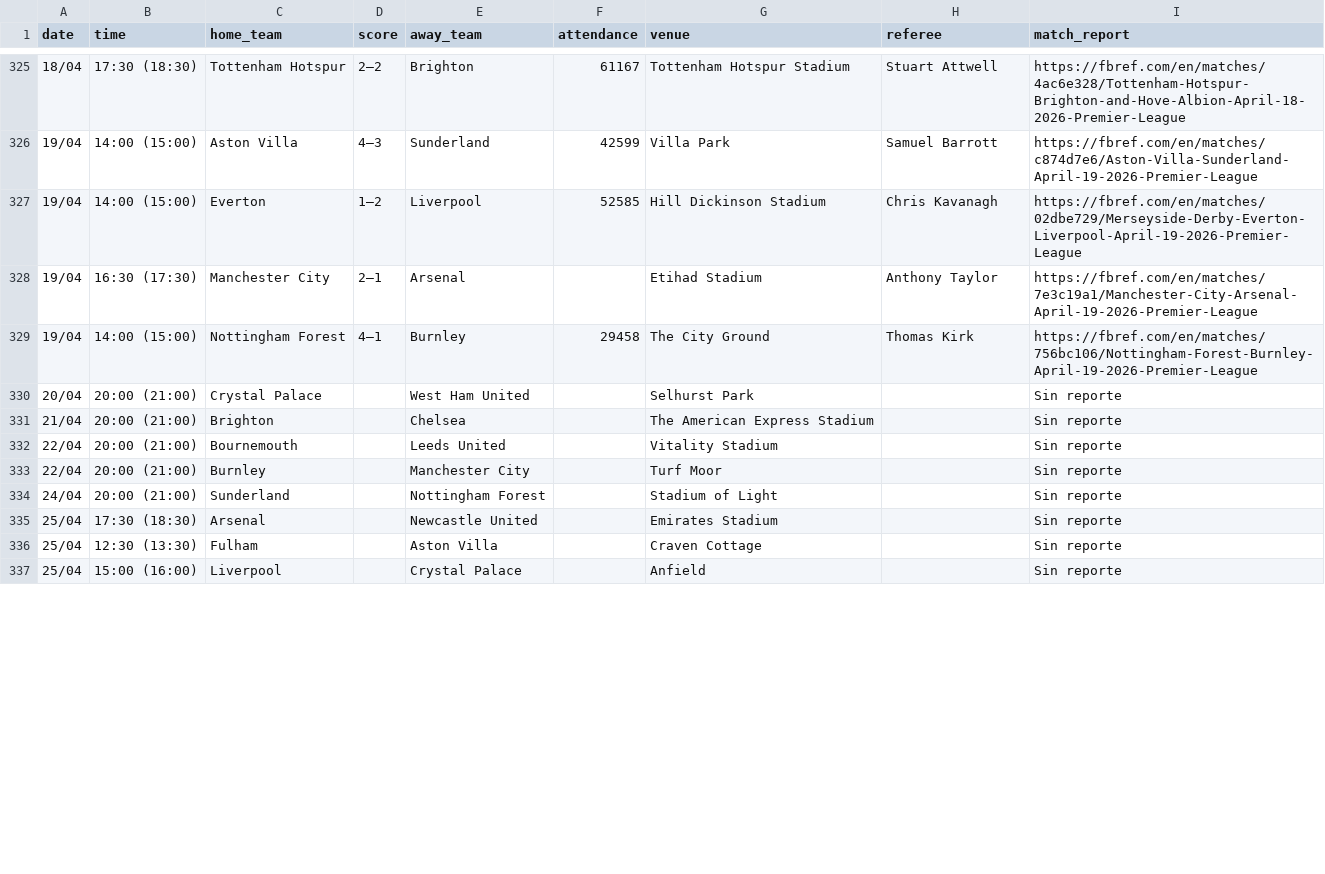
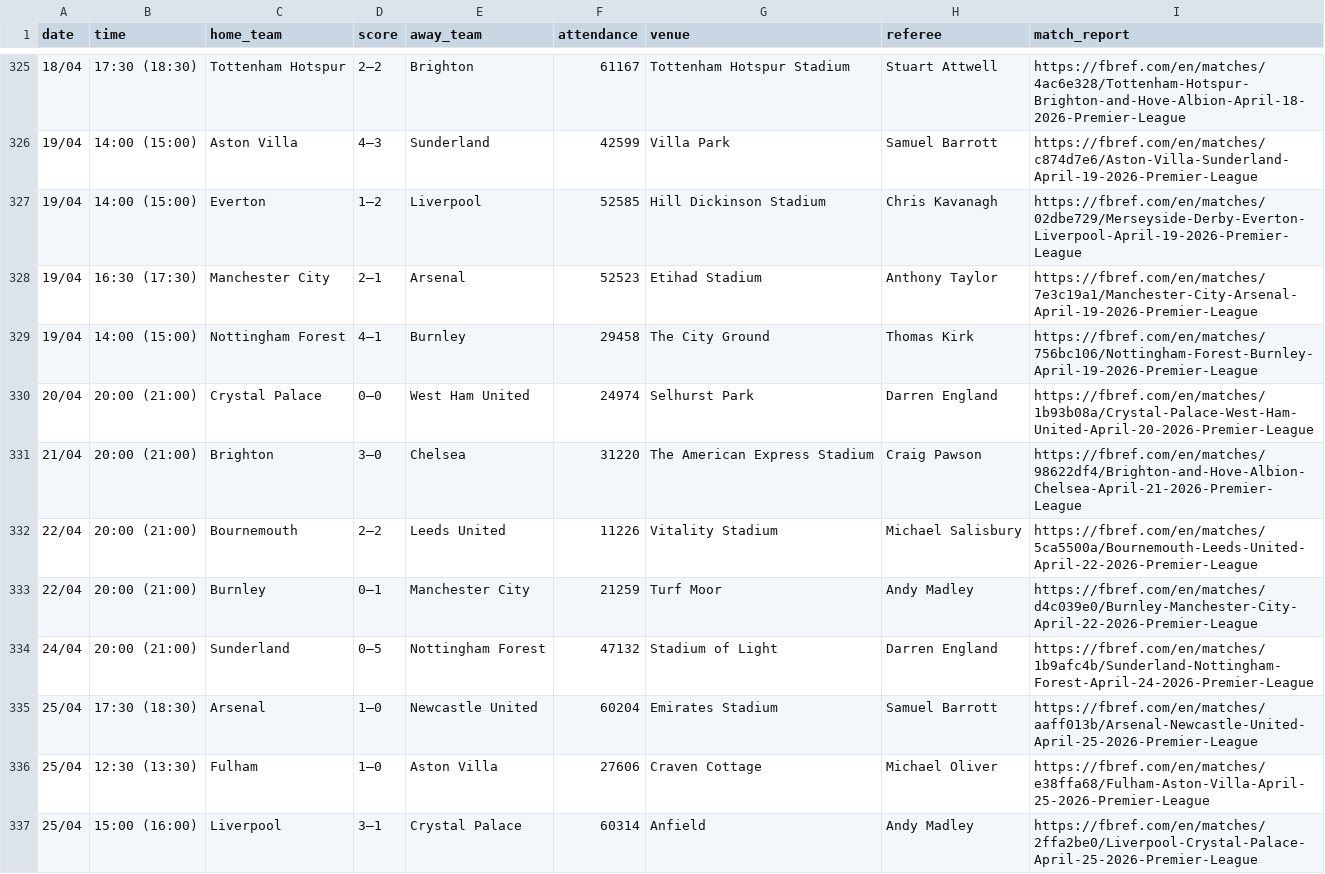
Before and after one commit to Sergio0032/Los-quesos, a CSV file: datos_resultados/resultados_ENG-Premier_League_2526.csv, drawn as a sheet; only a part is shown, gaps mark what is left out; the diff covers the shown part only.

```diff
--- a/datos_resultados/resultados_ENG-Premier_League_2526.csv
+++ b/datos_resultados/resultados_ENG-Premier_League_2526.csv
@@ -327,11 +327,11 @@
 19/04,14:00 (15:00),Everton,1–2,Liverpool,52585,Hill Dickinson Stadium,Chris Kavanagh,https://fbref.com/en/matches/02dbe729/Merseyside-Derby-Everton-Liverpool-April-19-2026-Premier-League
-19/04,16:30 (17:30),Manchester City,2–1,Arsenal,,Etihad Stadium,Anthony Taylor,https://fbref.com/en/matches/7e3c19a1/Manchester-City-Arsenal-April-19-2026-Premier-League
+19/04,16:30 (17:30),Manchester City,2–1,Arsenal,52523,Etihad Stadium,Anthony Taylor,https://fbref.com/en/matches/7e3c19a1/Manchester-City-Arsenal-April-19-2026-Premier-League
 19/04,14:00 (15:00),Nottingham Forest,4–1,Burnley,29458,The City Ground,Thomas Kirk,https://fbref.com/en/matches/756bc106/Nottingham-Forest-Burnley-April-19-2026-Premier-League
-20/04,20:00 (21:00),Crystal Palace,,West Ham United,,Selhurst Park,,Sin reporte
-21/04,20:00 (21:00),Brighton,,Chelsea,,The American Express Stadium,,Sin reporte
-22/04,20:00 (21:00),Bournemouth,,Leeds United,,Vitality Stadium,,Sin reporte
-22/04,20:00 (21:00),Burnley,,Manchester City,,Turf Moor,,Sin reporte
-24/04,20:00 (21:00),Sunderland,,Nottingham Forest,,Stadium of Light,,Sin reporte
-25/04,17:30 (18:30),Arsenal,,Newcastle United,,Emirates Stadium,,Sin reporte
-25/04,12:30 (13:30),Fulham,,Aston Villa,,Craven Cottage,,Sin reporte
-25/04,15:00 (16:00),Liverpool,,Crystal Palace,,Anfield,,Sin reporte
+20/04,20:00 (21:00),Crystal Palace,0–0,West Ham United,24974,Selhurst Park,Darren England,https://fbref.com/en/matches/1b93b08a/Crystal-Palace-West-Ham-United-April-20-2026-Premier-League
+21/04,20:00 (21:00),Brighton,3–0,Chelsea,31220,The American Express Stadium,Craig Pawson,https://fbref.com/en/matches/98622df4/Brighton-and-Hove-Albion-Chelsea-April-21-2026-Premier-League
+22/04,20:00 (21:00),Bournemouth,2–2,Leeds United,11226,Vitality Stadium,Michael Salisbury,https://fbref.com/en/matches/5ca5500a/Bournemouth-Leeds-United-April-22-2026-Premier-League
+22/04,20:00 (21:00),Burnley,0–1,Manchester City,21259,Turf Moor,Andy Madley,https://fbref.com/en/matches/d4c039e0/Burnley-Manchester-City-April-22-2026-Premier-League
+24/04,20:00 (21:00),Sunderland,0–5,Nottingham Forest,47132,Stadium of Light,Darren England,https://fbref.com/en/matches/1b9afc4b/Sunderland-Nottingham-Forest-April-24-2026-Premier-League
+25/04,17:30 (18:30),Arsenal,1–0,Newcastle United,60204,Emirates Stadium,Samuel Barrott,https://fbref.com/en/matches/aaff013b/Arsenal-Newcastle-United-April-25-2026-Premier-League
+25/04,12:30 (13:30),Fulham,1–0,Aston Villa,27606,Craven Cottage,Michael Oliver,https://fbref.com/en/matches/e38ffa68/Fulham-Aston-Villa-April-25-2026-Premier-League
+25/04,15:00 (16:00),Liverpool,3–1,Crystal Palace,60314,Anfield,Andy Madley,https://fbref.com/en/matches/2ffa2be0/Liverpool-Crystal-Palace-April-25-2026-Premier-League
```
Also changed, not shown: 4 added rows, 4 removed rows and 47 edited cells elsewhere in this file, datos_resultados/resultados_ESP-La_Liga_2526.csv, datos_resultados/resultados_FRA-Ligue_1_2526.csv, 4 other files.
